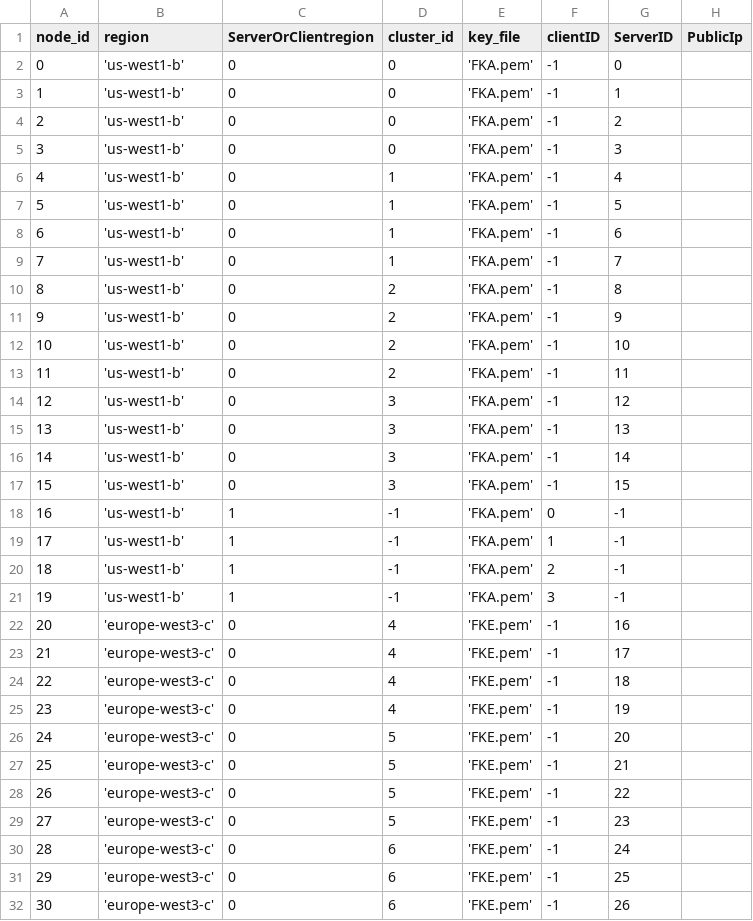
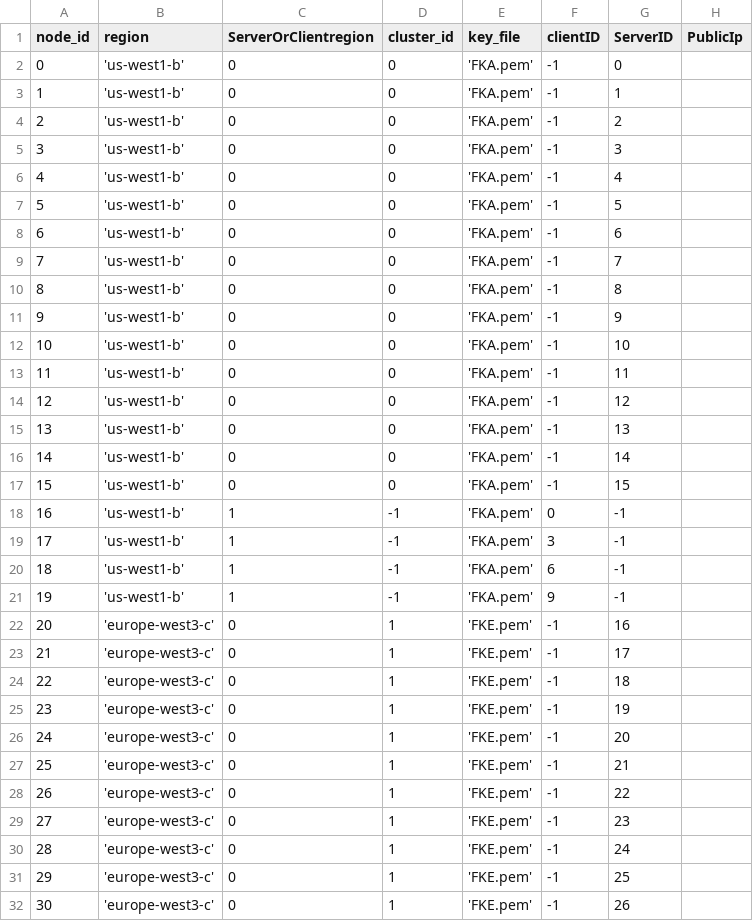
Before and after one commit to draznm/resDB, a CSV file: node_info.csv, drawn as a sheet; only a part is shown; the diff covers the shown part only.

```diff
--- a/node_info.csv
+++ b/node_info.csv
@@ -5,28 +5,28 @@ node_id,region,ServerOrClientregion,cluster_id,key_file,clientID,ServerID, Publi
 3, 'us-west1-b', 0, 0, 'FKA.pem', -1, 3,
-4, 'us-west1-b', 0, 1, 'FKA.pem', -1, 4,
-5, 'us-west1-b', 0, 1, 'FKA.pem', -1, 5,
-6, 'us-west1-b', 0, 1, 'FKA.pem', -1, 6,
-7, 'us-west1-b', 0, 1, 'FKA.pem', -1, 7,
-8, 'us-west1-b', 0, 2, 'FKA.pem', -1, 8,
-9, 'us-west1-b', 0, 2, 'FKA.pem', -1, 9,
-10, 'us-west1-b', 0, 2, 'FKA.pem', -1, 10,
-11, 'us-west1-b', 0, 2, 'FKA.pem', -1, 11,
-12, 'us-west1-b', 0, 3, 'FKA.pem', -1, 12,
-13, 'us-west1-b', 0, 3, 'FKA.pem', -1, 13,
-14, 'us-west1-b', 0, 3, 'FKA.pem', -1, 14,
-15, 'us-west1-b', 0, 3, 'FKA.pem', -1, 15,
+4, 'us-west1-b', 0, 0, 'FKA.pem', -1, 4,
+5, 'us-west1-b', 0, 0, 'FKA.pem', -1, 5,
+6, 'us-west1-b', 0, 0, 'FKA.pem', -1, 6,
+7, 'us-west1-b', 0, 0, 'FKA.pem', -1, 7,
+8, 'us-west1-b', 0, 0, 'FKA.pem', -1, 8,
+9, 'us-west1-b', 0, 0, 'FKA.pem', -1, 9,
+10, 'us-west1-b', 0, 0, 'FKA.pem', -1, 10,
+11, 'us-west1-b', 0, 0, 'FKA.pem', -1, 11,
+12, 'us-west1-b', 0, 0, 'FKA.pem', -1, 12,
+13, 'us-west1-b', 0, 0, 'FKA.pem', -1, 13,
+14, 'us-west1-b', 0, 0, 'FKA.pem', -1, 14,
+15, 'us-west1-b', 0, 0, 'FKA.pem', -1, 15,
 16, 'us-west1-b', 1, -1, 'FKA.pem', 0, -1,
-17, 'us-west1-b', 1, -1, 'FKA.pem', 1, -1,
-18, 'us-west1-b', 1, -1, 'FKA.pem', 2, -1,
-19, 'us-west1-b', 1, -1, 'FKA.pem', 3, -1,
-20, 'europe-west3-c', 0, 4, 'FKE.pem', -1, 16,
-21, 'europe-west3-c', 0, 4, 'FKE.pem', -1, 17,
-22, 'europe-west3-c', 0, 4, 'FKE.pem', -1, 18,
-23, 'europe-west3-c', 0, 4, 'FKE.pem', -1, 19,
-24, 'europe-west3-c', 0, 5, 'FKE.pem', -1, 20,
-25, 'europe-west3-c', 0, 5, 'FKE.pem', -1, 21,
-26, 'europe-west3-c', 0, 5, 'FKE.pem', -1, 22,
-27, 'europe-west3-c', 0, 5, 'FKE.pem', -1, 23,
-28, 'europe-west3-c', 0, 6, 'FKE.pem', -1, 24,
-29, 'europe-west3-c', 0, 6, 'FKE.pem', -1, 25,
-30, 'europe-west3-c', 0, 6, 'FKE.pem', -1, 26,
+17, 'us-west1-b', 1, -1, 'FKA.pem', 3, -1,
+18, 'us-west1-b', 1, -1, 'FKA.pem', 6, -1,
+19, 'us-west1-b', 1, -1, 'FKA.pem', 9, -1,
+20, 'europe-west3-c', 0, 1, 'FKE.pem', -1, 16,
+21, 'europe-west3-c', 0, 1, 'FKE.pem', -1, 17,
+22, 'europe-west3-c', 0, 1, 'FKE.pem', -1, 18,
+23, 'europe-west3-c', 0, 1, 'FKE.pem', -1, 19,
+24, 'europe-west3-c', 0, 1, 'FKE.pem', -1, 20,
+25, 'europe-west3-c', 0, 1, 'FKE.pem', -1, 21,
+26, 'europe-west3-c', 0, 1, 'FKE.pem', -1, 22,
+27, 'europe-west3-c', 0, 1, 'FKE.pem', -1, 23,
+28, 'europe-west3-c', 0, 1, 'FKE.pem', -1, 24,
+29, 'europe-west3-c', 0, 1, 'FKE.pem', -1, 25,
+30, 'europe-west3-c', 0, 1, 'FKE.pem', -1, 26,
```
Also changed, not shown: 28 edited cells elsewhere in this file, 2 other files.
